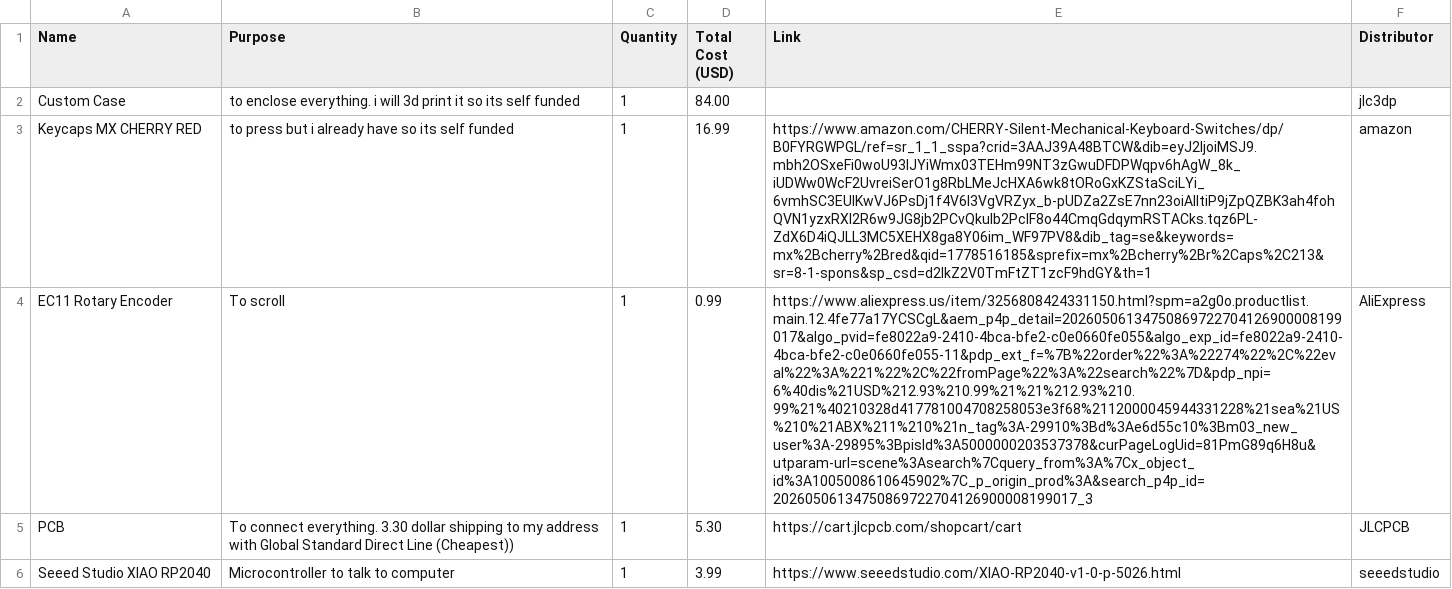
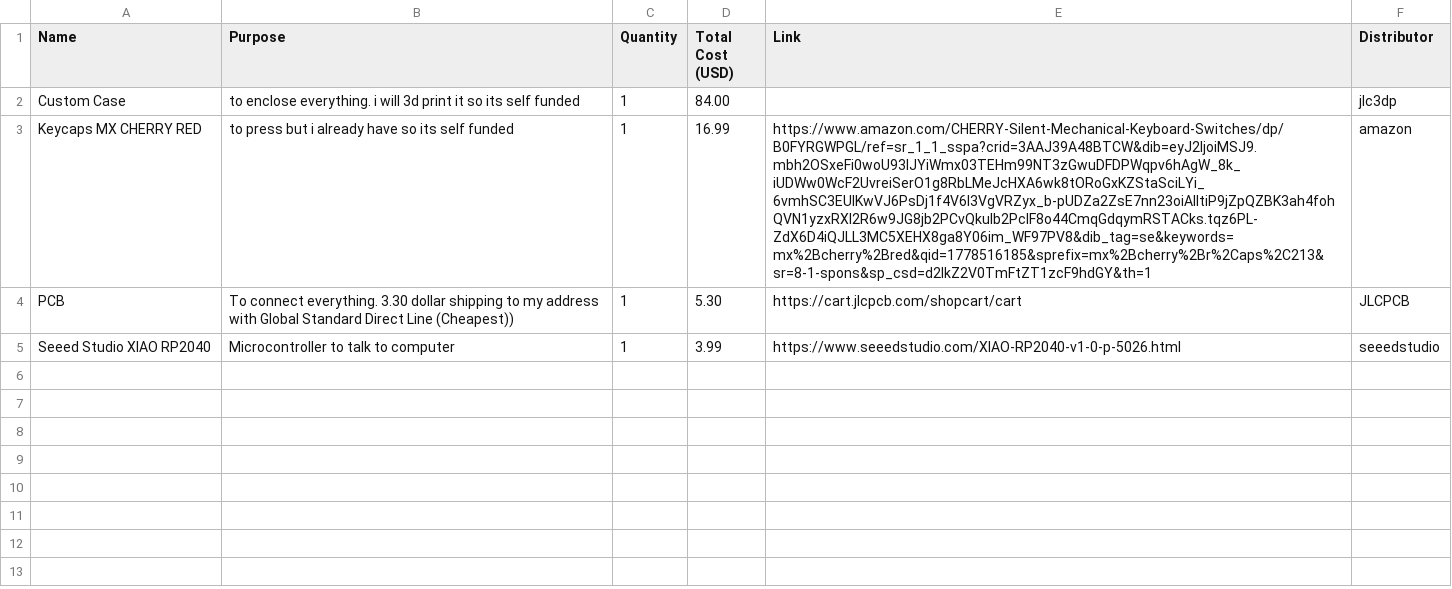
Before and after one commit to anishmalladi05/Ultimate_Macro_Pad, a CSV file: 4 x 1 Macro Pad.csv, drawn as a sheet; the diff names each change by its address in the sheet, - before the commit and + after, or states it on an @@ line.

Commit message:
Update 4 x 1 Macro Pad.csv

```diff
--- a/4 x 1 Macro Pad.csv
+++ b/4 x 1 Macro Pad.csv
-row 4: EC11 Rotary Encoder | To scroll | 1 | 0.99 | https://www.aliexpress.us/item/3256808424331150.html?spm=a2g0o.productlist.main.12.4fe77a17YCSCgL&aem_p4p_detail=20260506134750869722704126900008199017&algo_pvid=fe8022a9-2410-4bca-bfe2-c0e0660fe055&algo_exp_id=fe8022a9-2410-4bca-bfe2-c0e0660fe055-11&pdp_ext_f=%7B%22order%22%3A%22274%22%2C%22eval%22%3A%221%22%2C%22fromPage%22%3A%22search%22%7D&pdp_npi=6%40dis%21USD%212.93%210.99%21%21%212.93%210.99%21%40210328d417781004708258053e3f68%2112000045944331228%21sea%21US%210%21ABX%211%210%21n_tag%3A-29910%3Bd%3Ae6d55c10%3Bm03_new_user%3A-29895%3BpisId%3A5000000203537378&curPageLogUid=81PmG89q6H8u&utparam-url=scene%3Asearch%7Cquery_from%3A%7Cx_object_id%3A1005008610645902%7C_p_origin_prod%3A&search_p4p_id=20260506134750869722704126900008199017_3 | AliExpress
```
